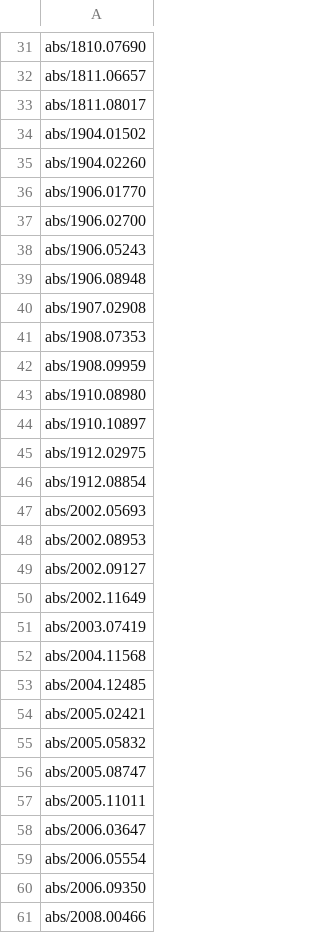
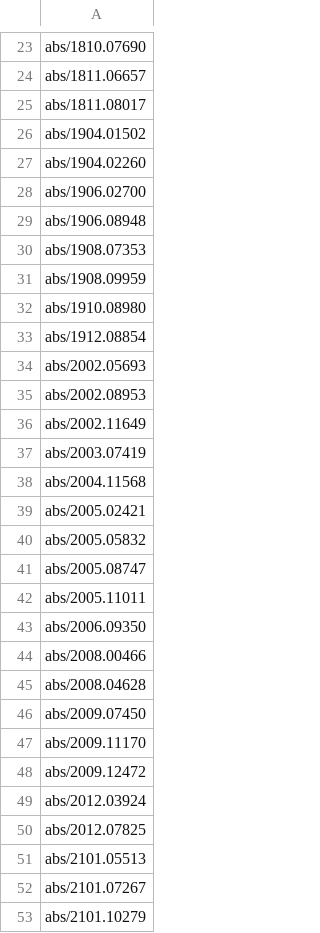
Before and after one commit to arxivwiki/arxivwiki, a CSV file: _data/all.csv, drawn as a sheet; only a part is shown, gaps mark what is left out; the shorter side is filled out with more unchanged rows; the diff covers the shown part only.

```diff
--- a/_data/all.csv
+++ b/_data/all.csv
@@ -35,7 +27,4 @@ abs/1904.01502
 abs/1904.02260
-abs/1906.01770
 abs/1906.02700
-abs/1906.05243
 abs/1906.08948
-abs/1907.02908
 abs/1908.07353
@@ -43,4 +32,2 @@ abs/1908.09959
 abs/1910.08980
-abs/1910.10897
-abs/1912.02975
 abs/1912.08854
@@ -48,3 +35,2 @@ abs/2002.05693
 abs/2002.08953
-abs/2002.09127
 abs/2002.11649
@@ -52,3 +38,2 @@ abs/2003.07419
 abs/2004.11568
-abs/2004.12485
 abs/2005.02421
@@ -57,4 +42,2 @@ abs/2005.08747
 abs/2005.11011
-abs/2006.03647
-abs/2006.05554
 abs/2006.09350
```
Also changed, not shown: 17 removed rows elsewhere in this file.
